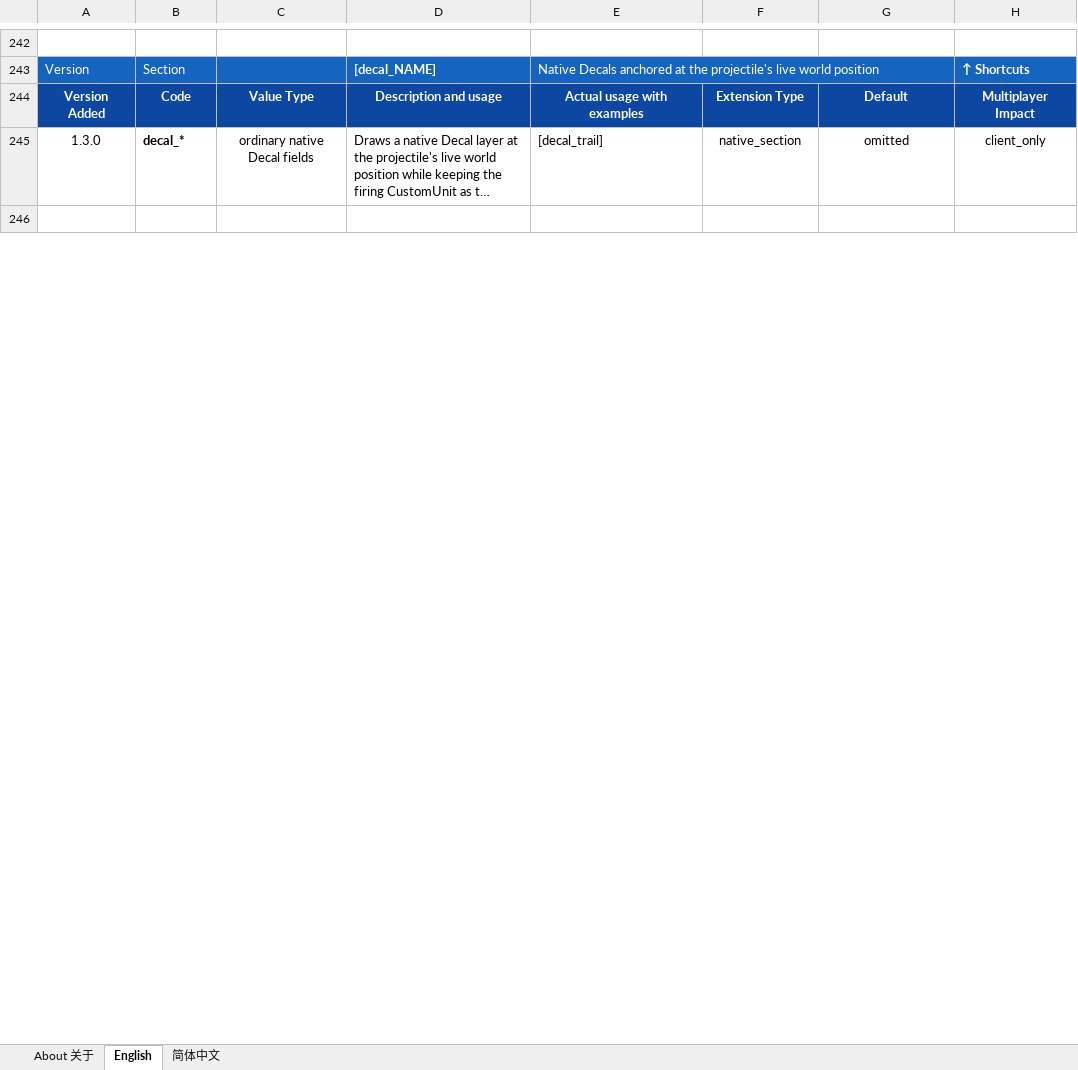
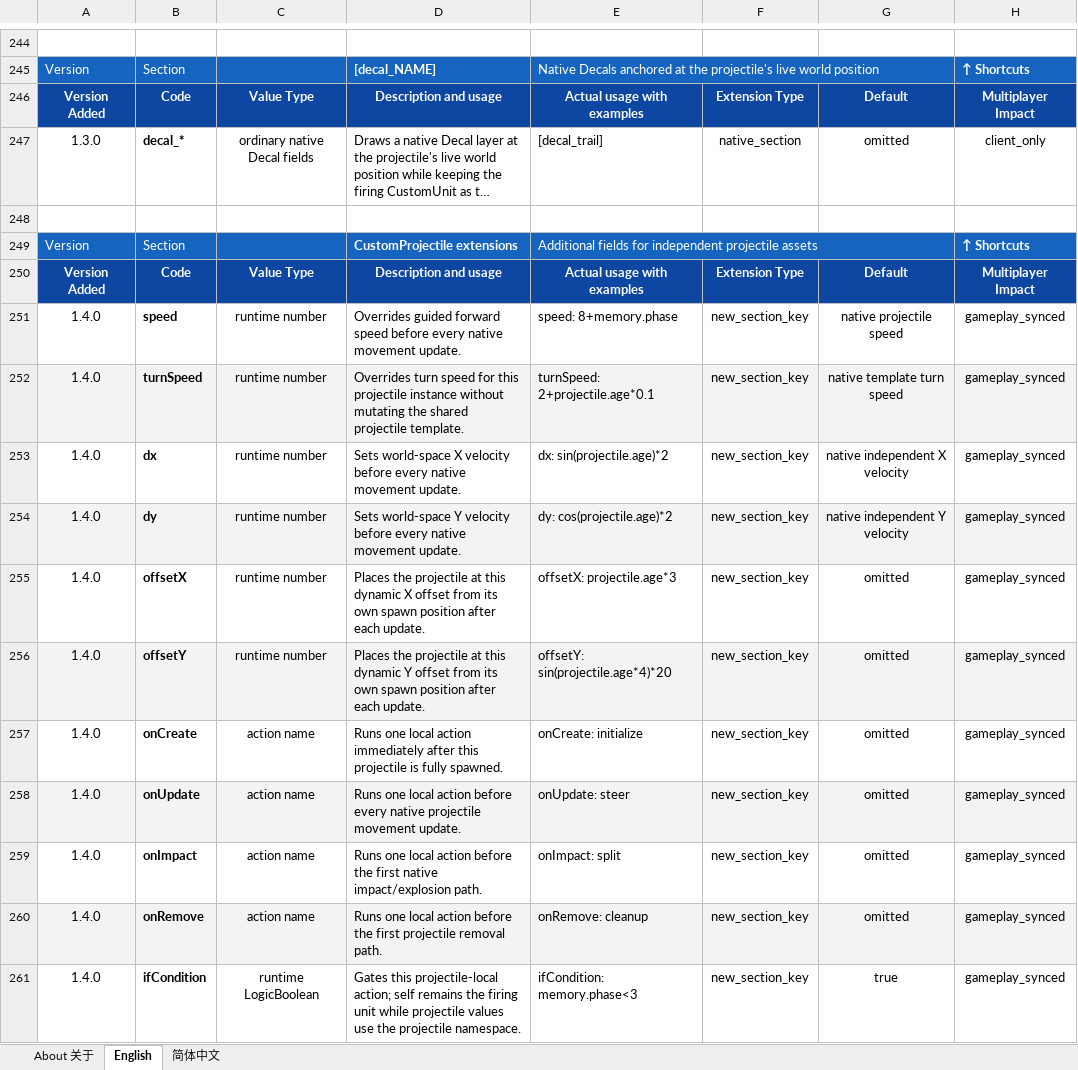
Before and after one commit to DXENDBucket/Rusted-Fabric-Loader, an Excel workbook: official-mods/ini-essentials/docs/INI Essentials Unit Modding Reference.xlsx, sheet English, drawn as a sheet; only a part is shown, gaps mark what is left out; the shorter side is filled out with more unchanged rows; long unchanged cells end in …; values as stored, in another font and other column widths than the file's, no borders; charts and pictures not drawn; the diff covers the shown part only; the diff names each change by its address in the sheet, - before the commit and + after, or states it on an @@ line.

Commit message:
Add dynamic CustomProjectile motion and actions

```diff
--- a/official-mods/ini-essentials/docs/INI Essentials Unit Modding Reference.xlsx (sheet English)
+++ b/official-mods/ini-essentials/docs/INI Essentials Unit Modding Reference.xlsx (sheet English)
+row 248: (empty)
+row 249: Version | Section |  | CustomProjectile extensions | Additional fields for independent projectile assets |  |  | ↑ Shortcuts
+row 250: Version Added | Code | Value Type | Description and usage | Actual usage with examples | Extension Type | Default | Multiplayer Impact
+row 251: 1.4.0 | speed | runtime number | Overrides guided forward speed before every native movement update. | speed: 8+memory.phase | new_section_key | native projectile speed | gameplay_synced
+row 252: 1.4.0 | turnSpeed | runtime number | Overrides turn speed for this projectile instance without mutating the shared projectile template. | turnSpeed: 2+projectile.age*0.1 | new_section_key | native template turn speed | gameplay_synced
+row 253: 1.4.0 | dx | runtime number | Sets world-space X velocity before every native movement update. | dx: sin(projectile.age)*2 | new_section_key | native independent X velocity | gameplay_synced
+row 254: 1.4.0 | dy | runtime number | Sets world-space Y velocity before every native movement update. | dy: cos(projectile.age)*2 | new_section_key | native independent Y velocity | gameplay_synced
+row 255: 1.4.0 | offsetX | runtime number | Places the projectile at this dynamic X offset from its own spawn position after each update. | offsetX: projectile.age*3 | new_section_key | omitted | gameplay_synced
+row 256: 1.4.0 | offsetY | runtime number | Places the projectile at this dynamic Y offset from its own spawn position after each update. | offsetY: sin(projectile.age*4)*20 | new_section_key | omitted | gameplay_synced
+row 257: 1.4.0 | onCreate | action name | Runs one local action immediately after this projectile is fully spawned. | onCreate: initialize | new_section_key | omitted | gameplay_synced
+row 258: 1.4.0 | onUpdate | action name | Runs one local action before every native projectile movement update. | onUpdate: steer | new_section_key | omitted | gameplay_synced
+row 259: 1.4.0 | onImpact | action name | Runs one local action before the first native impact/explosion path. | onImpact: split | new_section_key | omitted | gameplay_synced
+row 260: 1.4.0 | onRemove | action name | Runs one local action before the first projectile removal path. | onRemove: cleanup | new_section_key | omitted | gameplay_synced
+row 261: 1.4.0 | ifCondition | runtime LogicBoolean | Gates this projectile-local action; self remains the firing unit while projectile values use the projectile namespace. | ifCondition: memory.phase<3 | new_section_key | true | gameplay_synced
```
Also changed, not shown: 15 added rows, 1 edited cell, cell formats and merged cells elsewhere in this sheet, sheet 简体中文, charts or pictures, 16 other files.
